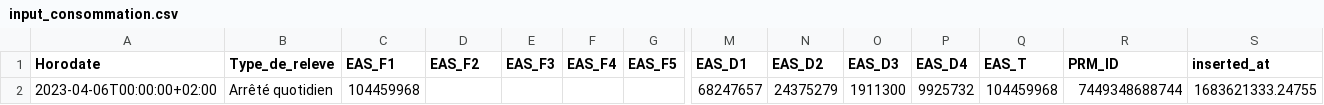
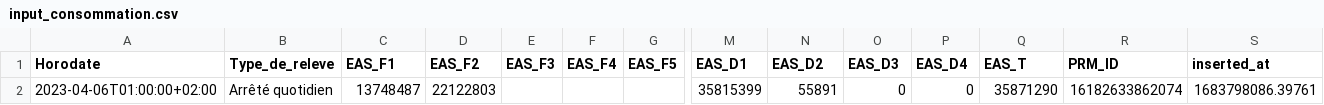
Before and after one commit to mlopez-ippon/power-tracking, a CSV file: seeds/samples/enedis/unit_testing/input_consommation.csv, drawn as a sheet; only a part is shown, gaps mark what is left out; removed rows and columns are numbered as before the commit, all else as after; rows hold the shown columns only; the diff names each change by its address in the sheet, - before the commit and + after, or states it on an @@ line.

Commit message:
correction unit_test enedis

```diff
--- a/seeds/samples/enedis/unit_testing/input_consommation.csv
+++ b/seeds/samples/enedis/unit_testing/input_consommation.csv
-row 2: 2023-04-06T00:00:00+02:00 | Arrêté quotidien | 104459968 |  |  |  |  | 68247657 | 24375279 | 1911300 | 9925732 | 104459968 | 7449348688744 | 1683621333.24755
+row 2: 2023-04-06T01:00:00+02:00 | Arrêté quotidien | 13748487 | 22122803 |  |  |  | 35815399 | 55891 | 0 | 0 | 35871290 | 16182633862074 | 1683798086.39761
```
Also changed, not shown: 1 other file.
